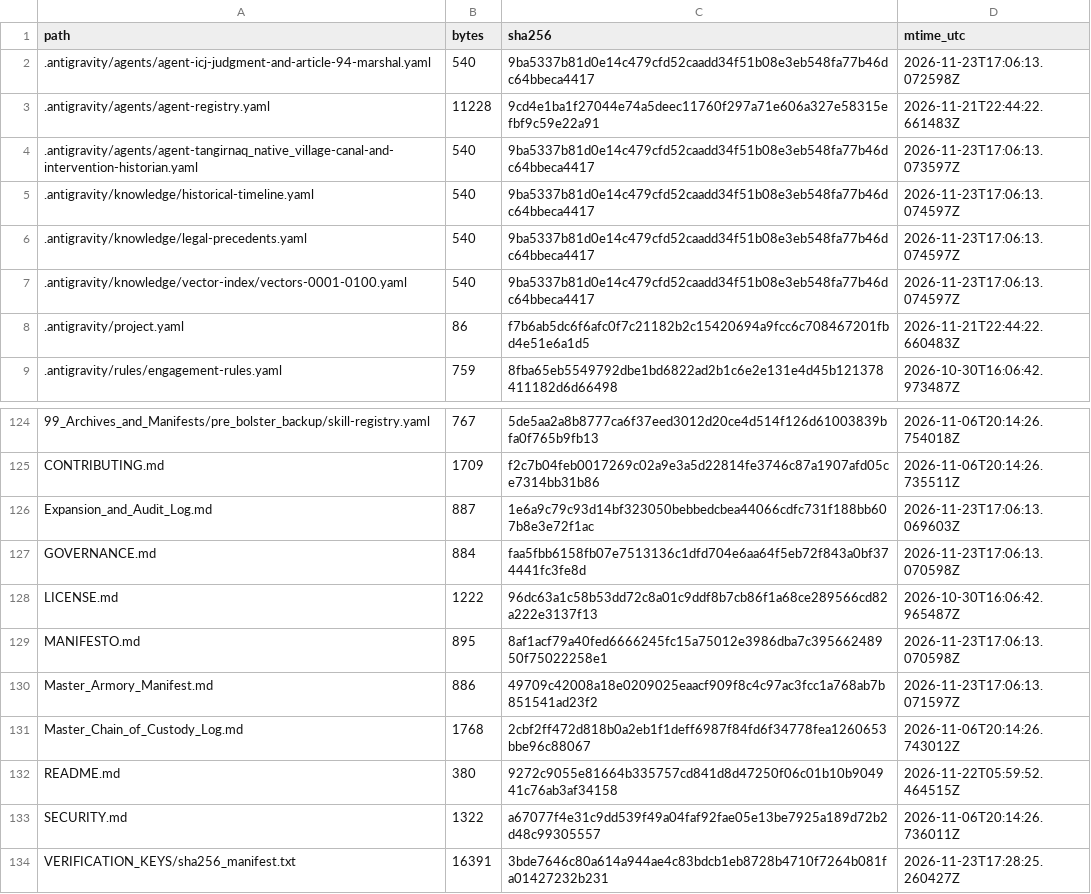
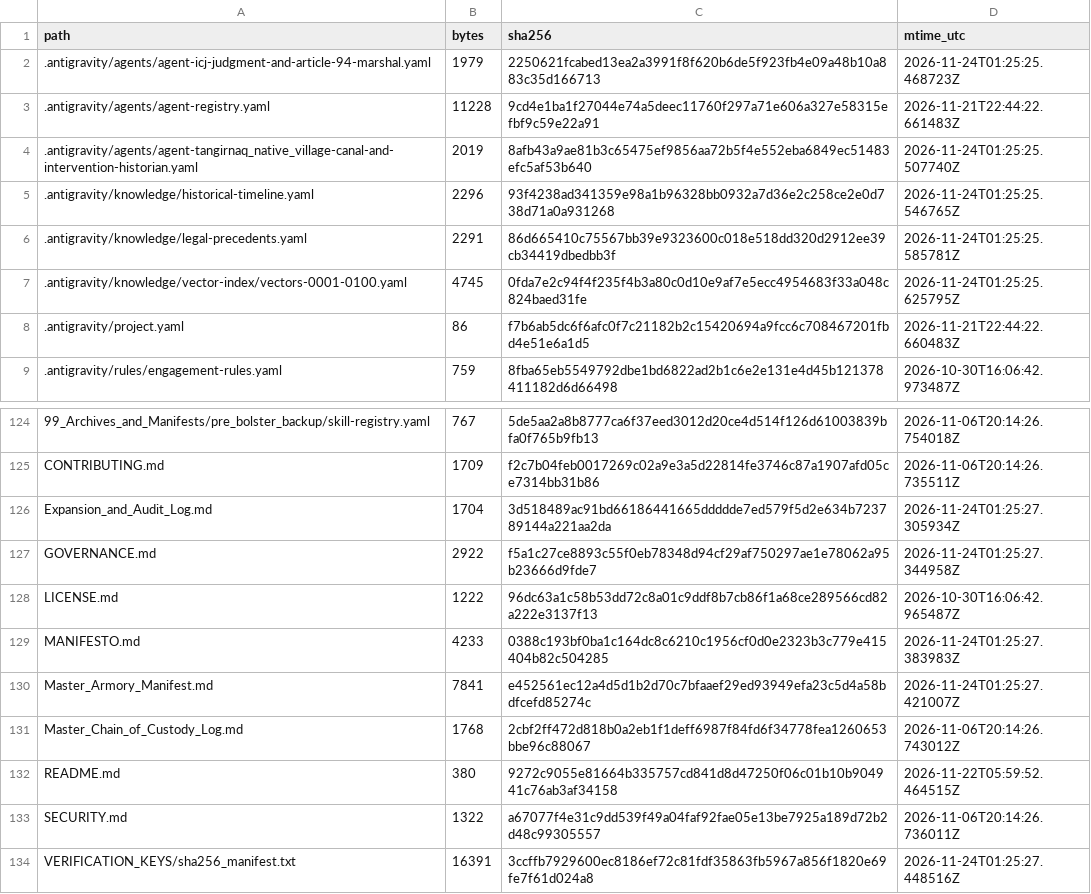
Before and after one commit to GlobalRestitutionAlliance/turtle-island-us-ak-tangirnaq-native-village-master-litigation, a CSV file: 99_Archives_and_Manifests/MANIFEST_SHA256.csv, drawn as a sheet; only a part is shown, gaps mark what is left out; the diff covers the shown part only.

```diff
--- a/99_Archives_and_Manifests/MANIFEST_SHA256.csv
+++ b/99_Archives_and_Manifests/MANIFEST_SHA256.csv
@@ -1,8 +1,8 @@
 path,bytes,sha256,mtime_utc
-.antigravity/agents/agent-icj-judgment-and-article-94-marshal.yaml,540,9ba5337b81d0e14c479cfd52caadd34f51b08e3eb548fa77b46dc64bbeca4417,2026-11-23T17:06:13.072598Z
+.antigravity/agents/agent-icj-judgment-and-article-94-marshal.yaml,1979,2250621fcabed13ea2a3991f8f620b6de5f923fb4e09a48b10a883c35d166713,2026-11-24T01:25:25.468723Z
 .antigravity/agents/agent-registry.yaml,11228,9cd4e1ba1f27044e74a5deec11760f297a71e606a327e58315efbf9c59e22a91,2026-11-21T22:44:22.661483Z
-.antigravity/agents/agent-tangirnaq_native_village-canal-and-intervention-historian.yaml,540,9ba5337b81d0e14c479cfd52caadd34f51b08e3eb548fa77b46dc64bbeca4417,2026-11-23T17:06:13.073597Z
-.antigravity/knowledge/historical-timeline.yaml,540,9ba5337b81d0e14c479cfd52caadd34f51b08e3eb548fa77b46dc64bbeca4417,2026-11-23T17:06:13.074597Z
-.antigravity/knowledge/legal-precedents.yaml,540,9ba5337b81d0e14c479cfd52caadd34f51b08e3eb548fa77b46dc64bbeca4417,2026-11-23T17:06:13.074597Z
-.antigravity/knowledge/vector-index/vectors-0001-0100.yaml,540,9ba5337b81d0e14c479cfd52caadd34f51b08e3eb548fa77b46dc64bbeca4417,2026-11-23T17:06:13.074597Z
+.antigravity/agents/agent-tangirnaq_native_village-canal-and-intervention-historian.yaml,2019,8afb43a9ae81b3c65475ef9856aa72b5f4e552eba6849ec51483efc5af53b640,2026-11-24T01:25:25.507740Z
+.antigravity/knowledge/historical-timeline.yaml,2296,93f4238ad341359e98a1b96328bb0932a7d36e2c258ce2e0d738d71a0a931268,2026-11-24T01:25:25.546765Z
+.antigravity/knowledge/legal-precedents.yaml,2291,86d665410c75567bb39e9323600c018e518dd320d2912ee39cb34419dbedbb3f,2026-11-24T01:25:25.585781Z
+.antigravity/knowledge/vector-index/vectors-0001-0100.yaml,4745,0fda7e2c94f4f235f4b3a80c0d10e9af7e5ecc4954683f33a048c824baed31fe,2026-11-24T01:25:25.625795Z
 .antigravity/project.yaml,86,f7b6ab5dc6f6afc0f7c21182b2c15420694a9fcc6c708467201fbd4e51e6a1d5,2026-11-21T22:44:22.660483Z
@@ -125,7 +125,7 @@ path,bytes,sha256,mtime_utc
 CONTRIBUTING.md,1709,f2c7b04feb0017269c02a9e3a5d22814fe3746c87a1907afd05ce7314bb31b86,2026-11-06T20:14:26.735511Z
-Expansion_and_Audit_Log.md,887,1e6a9c79c93d14bf323050bebbedcbea44066cdfc731f188bb607b8e3e72f1ac,2026-11-23T17:06:13.069603Z
-GOVERNANCE.md,884,faa5fbb6158fb07e7513136c1dfd704e6aa64f5eb72f843a0bf374441fc3fe8d,2026-11-23T17:06:13.070598Z
+Expansion_and_Audit_Log.md,1704,3d518489ac91bd66186441665ddddde7ed579f5d2e634b723789144a221aa2da,2026-11-24T01:25:27.305934Z
+GOVERNANCE.md,2922,f5a1c27ce8893c55f0eb78348d94cf29af750297ae1e78062a95b23666d9fde7,2026-11-24T01:25:27.344958Z
 LICENSE.md,1222,96dc63a1c58b53dd72c8a01c9ddf8b7cb86f1a68ce289566cd82a222e3137f13,2026-10-30T16:06:42.965487Z
-MANIFESTO.md,895,8af1acf79a40fed6666245fc15a75012e3986dba7c39566248950f75022258e1,2026-11-23T17:06:13.070598Z
-Master_Armory_Manifest.md,886,49709c42008a18e0209025eaacf909f8c4c97ac3fcc1a768ab7b851541ad23f2,2026-11-23T17:06:13.071597Z
+MANIFESTO.md,4233,0388c193bf0ba1c164dc8c6210c1956cf0d0e2323b3c779e415404b82c504285,2026-11-24T01:25:27.383983Z
+Master_Armory_Manifest.md,7841,e452561ec12a4d5d1b2d70c7bfaaef29ed93949efa23c5d4a58bdfcefd85274c,2026-11-24T01:25:27.421007Z
 Master_Chain_of_Custody_Log.md,1768,2cbf2ff472d818b0a2eb1f1deff6987f84fd6f34778fea1260653bbe96c88067,2026-11-06T20:14:26.743012Z
@@ -133,2 +133,2 @@ README.md,380,9272c9055e81664b335757cd841d8d47250f06c01b10b904941c76ab3af34158,2
 SECURITY.md,1322,a67077f4e31c9dd539f49a04faf92fae05e13be7925a189d72b2d48c99305557,2026-11-06T20:14:26.736011Z
-VERIFICATION_KEYS/sha256_manifest.txt,16391,3bde7646c80a614a944ae4c83bdcb1eb8728b4710f7264b081fa01427232b231,2026-11-23T17:28:25.260427Z
+VERIFICATION_KEYS/sha256_manifest.txt,16391,3ccffb7929600ec8186ef72c81fdf35863fb5967a856f1820e69fe7f61d024a8,2026-11-24T01:25:27.448516Z
```
Also changed, not shown: 81 edited cells elsewhere in this file, 37 other files.
